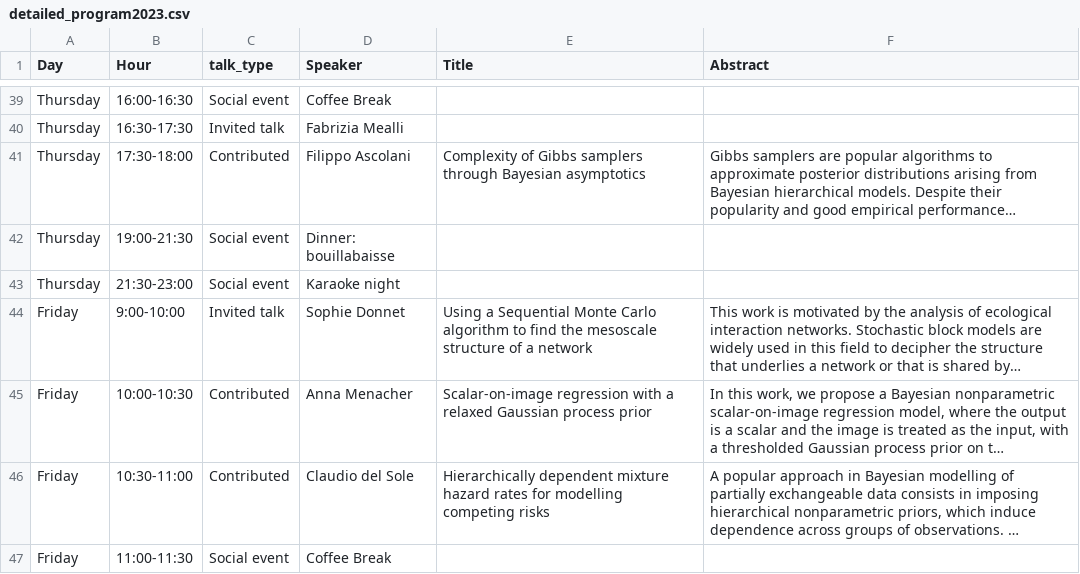
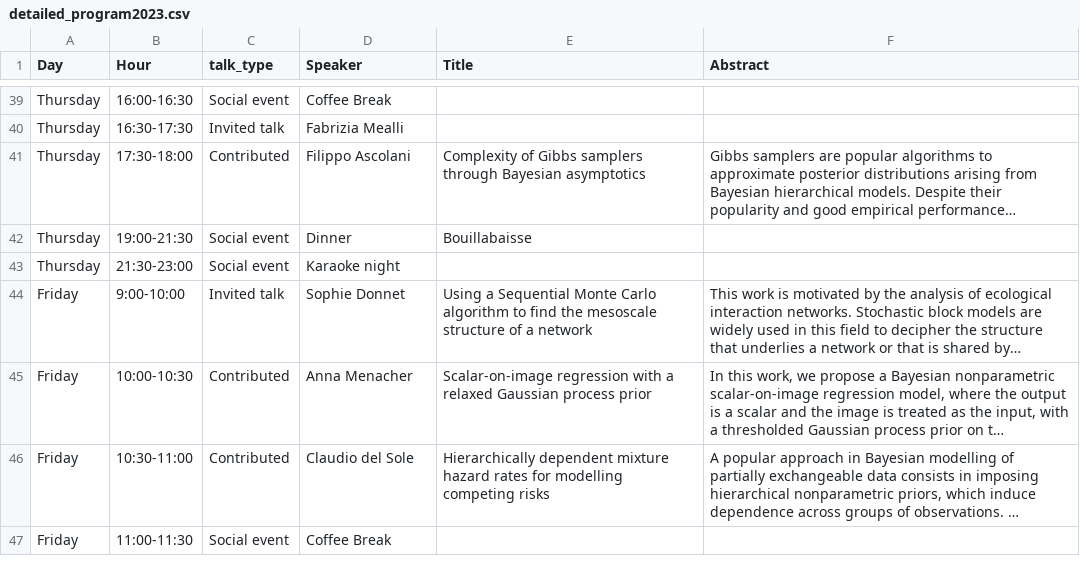
Before and after one commit to bayesatcirm/2023, a CSV file: content/home/detailed_program2023.csv, drawn as a sheet; only a part is shown, gaps mark what is left out; long unchanged cells end in …; the diff names each change by its address in the sheet, - before the commit and + after, or states it on an @@ line.

```diff
--- a/content/home/detailed_program2023.csv
+++ b/content/home/detailed_program2023.csv
-D42 (Speaker): Dinner: bouillabaisse
+D42 (Speaker): Dinner
-E42 (Title): (empty)
+E42 (Title): Bouillabaisse
```
Also changed, not shown: 2 other files.
